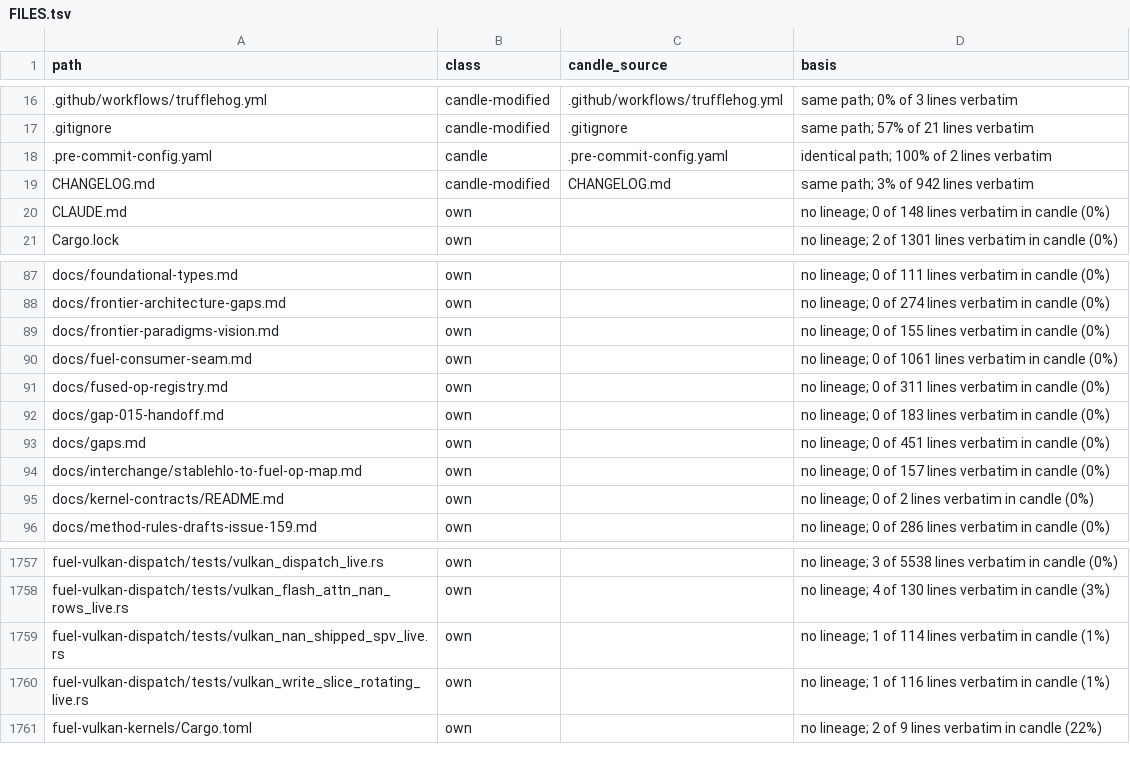
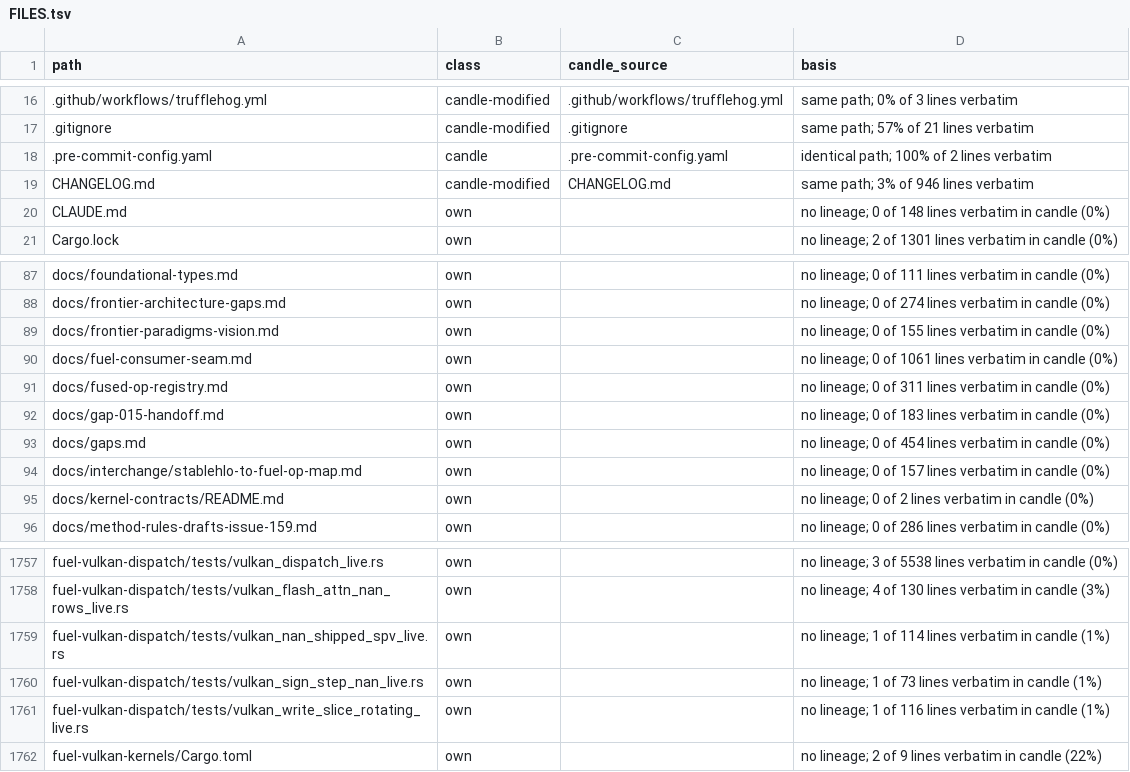
Before and after one commit to ThinkersJournal/fuel, a TSV file: docs/provenance/FILES.tsv, drawn as a sheet; only a part is shown, gaps mark what is left out.

```diff
--- a/docs/provenance/FILES.tsv
+++ b/docs/provenance/FILES.tsv
@@ -18,3 +18,3 @@ path	class	candle_source	basis
 .pre-commit-config.yaml	candle	.pre-commit-config.yaml	identical path; 100% of 2 lines verbatim
-CHANGELOG.md	candle-modified	CHANGELOG.md	same path; 3% of 942 lines verbatim
+CHANGELOG.md	candle-modified	CHANGELOG.md	same path; 3% of 946 lines verbatim
 CLAUDE.md	own		no lineage; 0 of 148 lines verbatim in candle (0%)
@@ -92,3 +92,3 @@ docs/fused-op-registry.md	own		no lineage; 0 of 311 lines verbatim in candle (0%
 docs/gap-015-handoff.md	own		no lineage; 0 of 183 lines verbatim in candle (0%)
-docs/gaps.md	own		no lineage; 0 of 451 lines verbatim in candle (0%)
+docs/gaps.md	own		no lineage; 0 of 454 lines verbatim in candle (0%)
 docs/interchange/stablehlo-to-fuel-op-map.md	own		no lineage; 0 of 157 lines verbatim in candle (0%)
@@ -1759,2 +1759,3 @@ fuel-vulkan-dispatch/tests/vulkan_flash_attn_nan_rows_live.rs	own		no lineage; 4
 fuel-vulkan-dispatch/tests/vulkan_nan_shipped_spv_live.rs	own		no lineage; 1 of 114 lines verbatim in candle (1%)
+fuel-vulkan-dispatch/tests/vulkan_sign_step_nan_live.rs	own		no lineage; 1 of 73 lines verbatim in candle (1%)
 fuel-vulkan-dispatch/tests/vulkan_write_slice_rotating_live.rs	own		no lineage; 1 of 116 lines verbatim in candle (1%)
```
Also changed, not shown: 1 other file.
